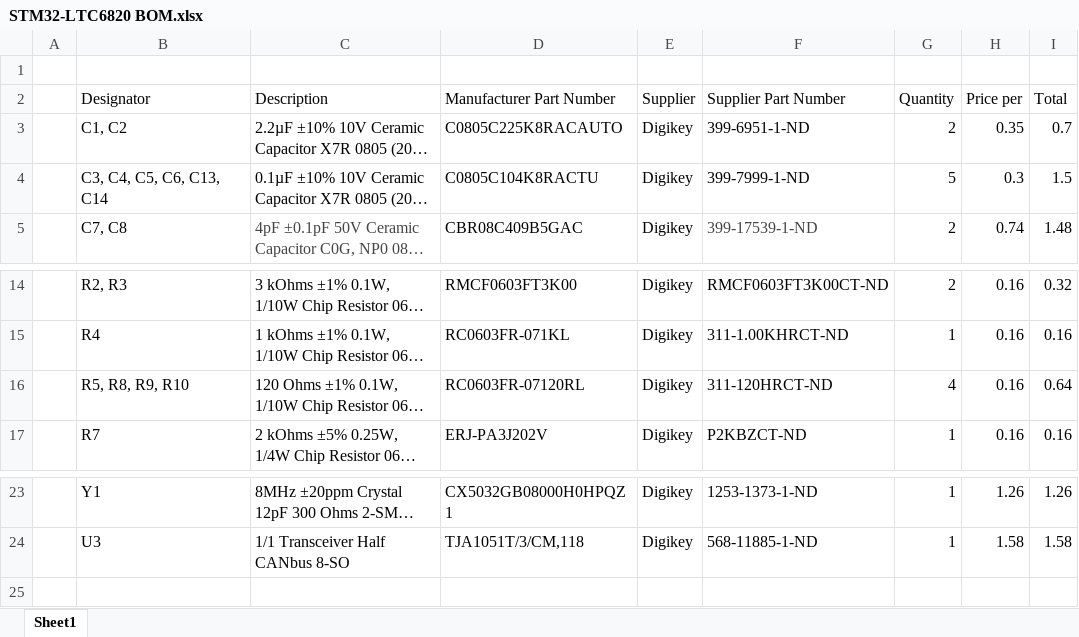
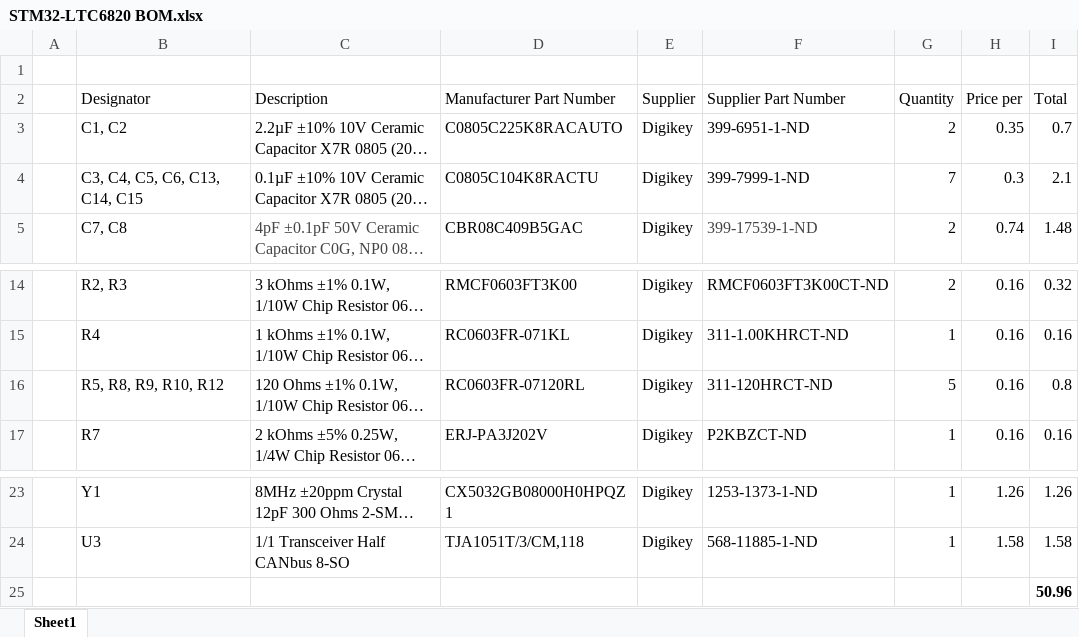
Before and after one commit to waterloop/electrical-BMS, an Excel workbook: STM32F405 & LTC6820 Test Board/STM32-LTC6820 BOM.xlsx, sheet Sheet1, drawn as a sheet; only a part is shown, gaps mark what is left out; long unchanged cells end in …; values as stored, in another font and other column widths than the file's, no borders; the diff names each change by its address in the sheet, - before the commit and + after, or states it on an @@ line.

```diff
--- a/STM32F405 & LTC6820 Test Board/STM32-LTC6820 BOM.xlsx (sheet Sheet1)
+++ b/STM32F405 & LTC6820 Test Board/STM32-LTC6820 BOM.xlsx (sheet Sheet1)
-B4 (Designator): C3, C4, C5, C6, C13, C14
+B4 (Designator): C3, C4, C5, C6, C13, C14, C15
-G4 (Quantity): 5
+G4 (Quantity): 7
-I4 (Total): 1.5
+I4 (Total): 2.1
-B16 (Designator): R5, R8, R9, R10
+B16 (Designator): R5, R8, R9, R10, R12
-G16 (Quantity): 4
+G16 (Quantity): 5
-I16 (Total): 0.64
+I16 (Total): 0.8
+row 25:  |  |  |  |  |  |  |  | 50.96
```
Also changed, not shown: 4 other files.
